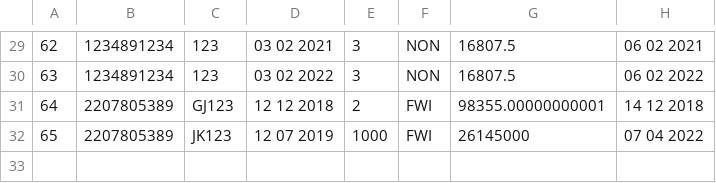
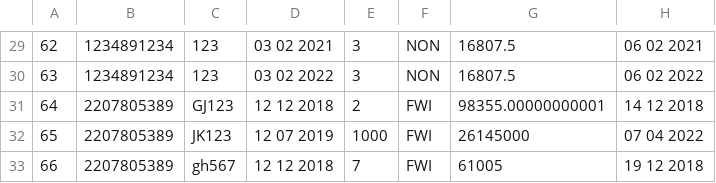
Before and after one commit to ArnarArnar/Bragginn-Car-Rental, a CSV file: Data/Rentals.csv, drawn as a sheet; only a part is shown, gaps mark what is left out.

```diff
--- a/Data/Rentals.csv
+++ b/Data/Rentals.csv
@@ -32 +32,2 @@
 65;2207805389;JK123;12 07 2019;1000;FWI;26145000;07 04 2022
+66;2207805389;gh567;12 12 2018;7;FWI;61005;19 12 2018
```
Also changed, not shown: Data/OrderIDs.csv, 1 other file.
